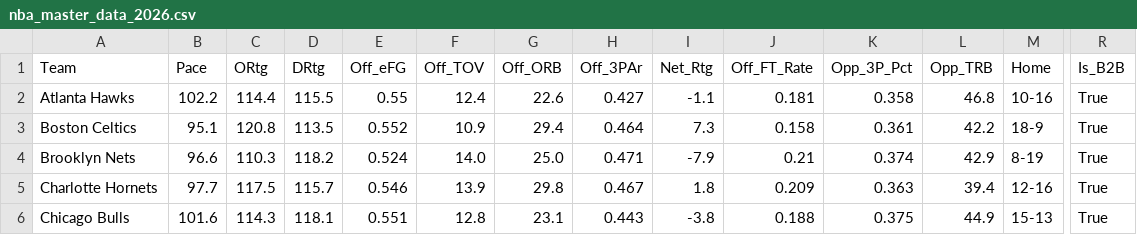
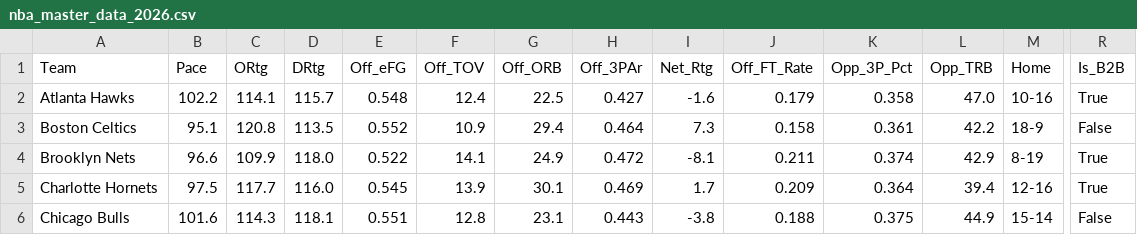
Before and after one commit to beratkahraman/NBA_Monte_Carlo, a CSV file: data/raw/nba_master_data_2026.csv, drawn as a sheet; only a part is shown, gaps mark what is left out; the diff covers the shown part only; the diff names each change by its address in the sheet, - before the commit and + after, or states it on an @@ line.

```diff
--- a/data/raw/nba_master_data_2026.csv
+++ b/data/raw/nba_master_data_2026.csv
-C2 (ORtg): 114.4
+C2 (ORtg): 114.1
-D2 (DRtg): 115.5
+D2 (DRtg): 115.7
-E2 (Off_eFG): 0.55
+E2 (Off_eFG): 0.548
-G2 (Off_ORB): 22.6
+G2 (Off_ORB): 22.5
-I2 (Net_Rtg): -1.1
+I2 (Net_Rtg): -1.6
-J2 (Off_FT_Rate): 0.181
+J2 (Off_FT_Rate): 0.179
-L2 (Opp_TRB): 46.8
+L2 (Opp_TRB): 47.0
-R3 (Is_B2B): True
+R3 (Is_B2B): False
-C4 (ORtg): 110.3
+C4 (ORtg): 109.9
-D4 (DRtg): 118.2
+D4 (DRtg): 118.0
-E4 (Off_eFG): 0.524
+E4 (Off_eFG): 0.522
-F4 (Off_TOV): 14.0
+F4 (Off_TOV): 14.1
-G4 (Off_ORB): 25.0
+G4 (Off_ORB): 24.9
-H4 (Off_3PAr): 0.471
+H4 (Off_3PAr): 0.472
-I4 (Net_Rtg): -7.9
+I4 (Net_Rtg): -8.1
-J4 (Off_FT_Rate): 0.21
+J4 (Off_FT_Rate): 0.211
-B5 (Pace): 97.7
+B5 (Pace): 97.5
-C5 (ORtg): 117.5
+C5 (ORtg): 117.7
-D5 (DRtg): 115.7
+D5 (DRtg): 116.0
-E5 (Off_eFG): 0.546
+E5 (Off_eFG): 0.545
-G5 (Off_ORB): 29.8
+G5 (Off_ORB): 30.1
-H5 (Off_3PAr): 0.467
+H5 (Off_3PAr): 0.469
-I5 (Net_Rtg): 1.8
+I5 (Net_Rtg): 1.7
-K5 (Opp_3P_Pct): 0.363
+K5 (Opp_3P_Pct): 0.364
-M6 (Home): 15-13
+M6 (Home): 15-14
-R6 (Is_B2B): True
+R6 (Is_B2B): False
```
Also changed, not shown: 171 edited cells elsewhere in this file.
